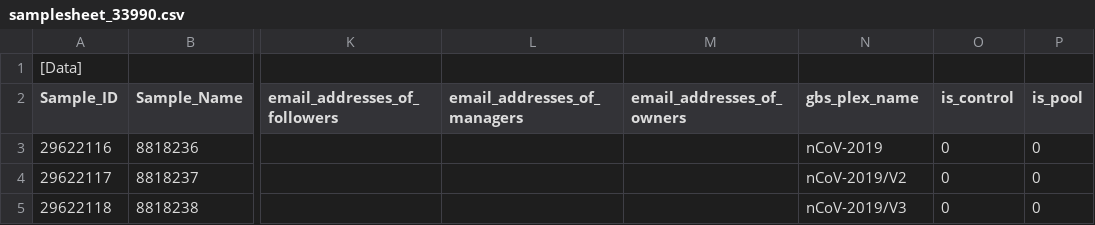
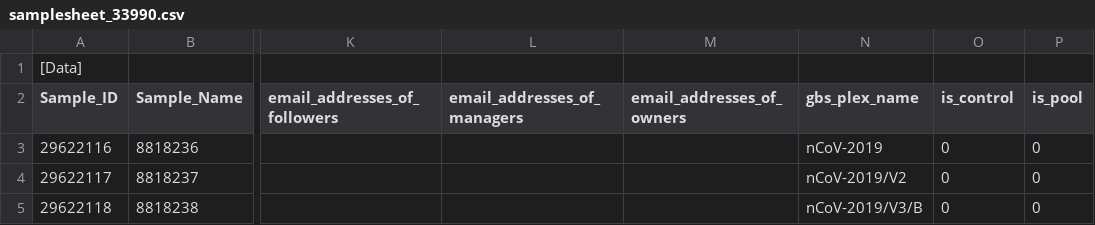
Before and after one commit to wtsi-npg/npg_tracking, a CSV file: t/data/samplesheet/samplesheet_33990.csv, drawn as a sheet; only a part is shown, gaps mark what is left out; the diff names each change by its address in the sheet, - before the commit and + after, or states it on an @@ line.

Commit message:
Support additional revision field in primer panel name

```diff
--- a/t/data/samplesheet/samplesheet_33990.csv
+++ b/t/data/samplesheet/samplesheet_33990.csv
-N5 (gbs_plex_name): nCoV-2019/V3
+N5 (gbs_plex_name): nCoV-2019/V3/B
```
Also changed, not shown: 5 other files.
